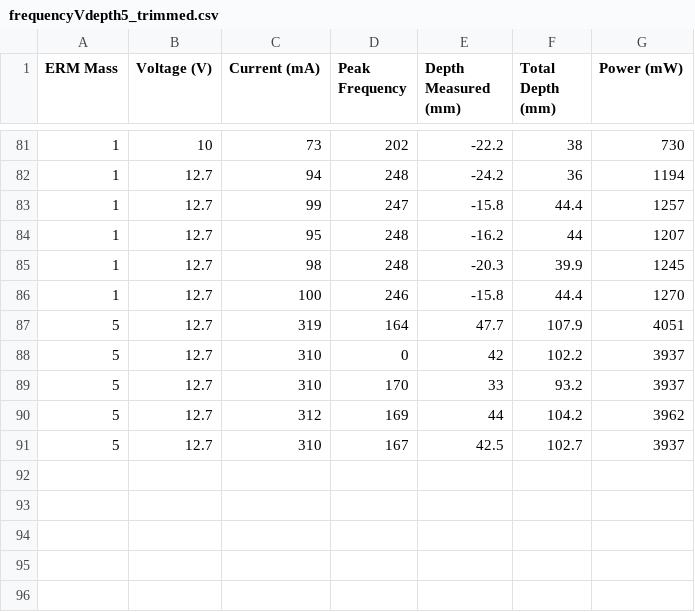
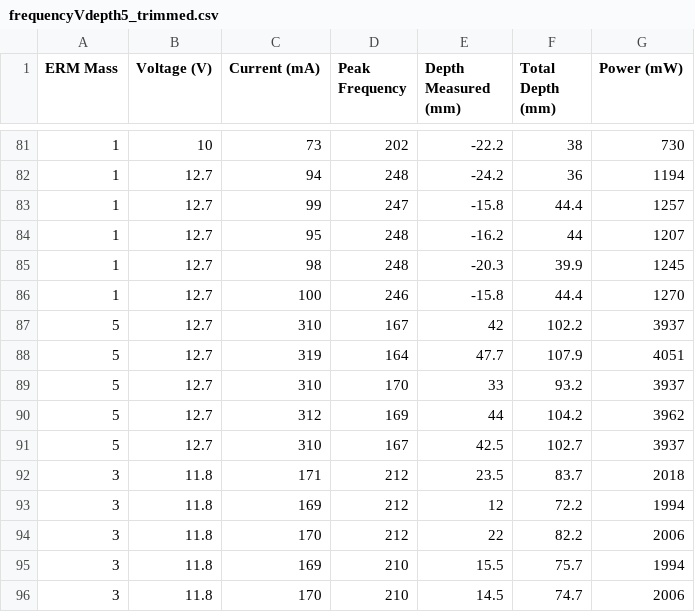
Before and after one commit to OzzysMess/clamming, a CSV file: Data/frequencyVdepth5_trimmed.csv, drawn as a sheet; only a part is shown, gaps mark what is left out.

```diff
--- a/Data/frequencyVdepth5_trimmed.csv
+++ b/Data/frequencyVdepth5_trimmed.csv
@@ -86,4 +86,4 @@ ERM Mass,Voltage (V),Current (mA),Peak Frequency,Depth Measured (mm),Total Depth
 1,12.7,100,246,-15.8,44.4,1270
+5,12.7,310,167,42,102.2,3937
 5,12.7,319,164,47.7,107.9,4051
-5,12.7,310,0,42,102.2,3937
 5,12.7,310,170,33,93.2,3937
@@ -91 +91,6 @@ ERM Mass,Voltage (V),Current (mA),Peak Frequency,Depth Measured (mm),Total Depth
 5,12.7,310,167,42.5,102.7,3937
+3,11.8,171,212,23.5,83.7,2018
+3,11.8,169,212,12,72.2,1994
+3,11.8,170,212,22,82.2,2006
+3,11.8,169,210,15.5,75.7,1994
+3,11.8,170,210,14.5,74.7,2006
```
Also changed, not shown: Data/frequencyVdepth5.csv, 3 other files.
